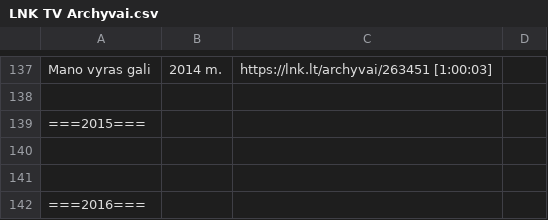
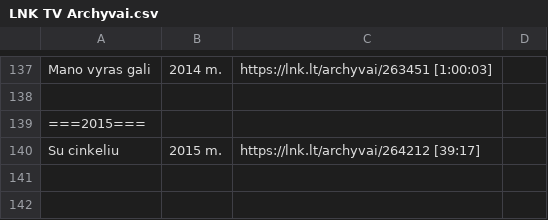
Before and after one commit to Zorklis/LT-TV, a CSV file: 2. LNK/LNK TV Archyvai.csv, drawn as a sheet; only a part is shown, gaps mark what is left out; the shorter side is filled out with more unchanged rows; the diff names each change by its address in the sheet, - before the commit and + after, or states it on an @@ line.

Commit message:
Update LNK TV Archyvai.csv

```diff
--- a/2. LNK/LNK TV Archyvai.csv
+++ b/2. LNK/LNK TV Archyvai.csv
+row 140: Su cinkeliu | 2015 m. | https://lnk.lt/archyvai/264212 [39:17]
```
